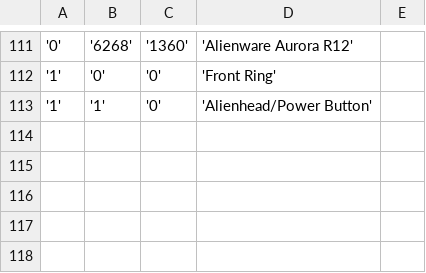
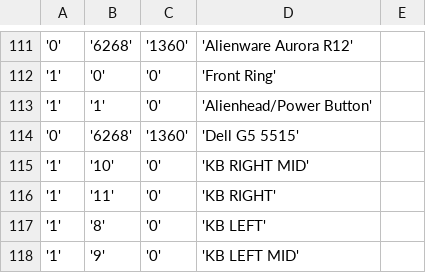
Before and after one commit to T-Troll/alienfx-tools, a CSV file: alienfx-gui/Mappings/devices.csv, drawn as a sheet; only a part is shown, gaps mark what is left out; the diff names each change by its address in the sheet, - before the commit and + after, or states it on an @@ line.

Commit message:
Dell G-button support, bugfixes

```diff
--- a/alienfx-gui/Mappings/devices.csv
+++ b/alienfx-gui/Mappings/devices.csv
+row 114: '0' | '6268' | '1360' | 'Dell G5 5515'
+row 115: '1' | '10' | '0' | 'KB RIGHT MID'
+row 116: '1' | '11' | '0' | 'KB RIGHT'
+row 117: '1' | '8' | '0' | 'KB LEFT'
+row 118: '1' | '9' | '0' | 'KB LEFT MID'
```
Also changed, not shown: 12 other files.
